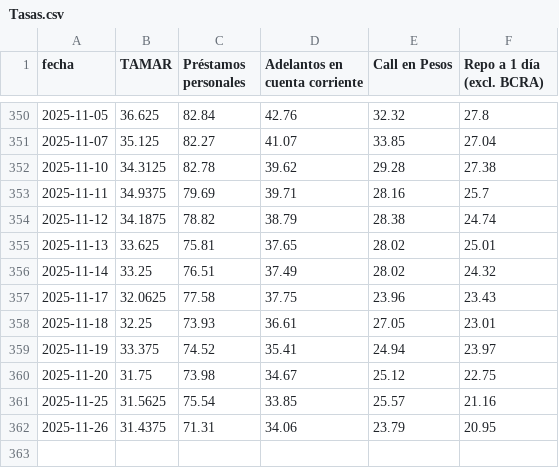
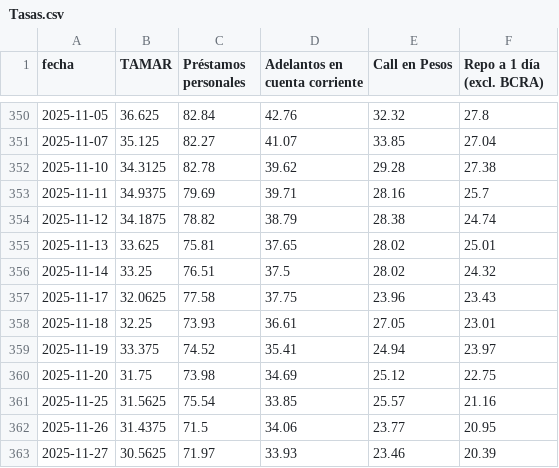
Before and after one commit to jesusrobles824/base-de-datos, a CSV file: Tasas.csv, drawn as a sheet; only a part is shown, gaps mark what is left out.

```diff
--- a/Tasas.csv
+++ b/Tasas.csv
@@ -355,3 +355,3 @@ fecha,TAMAR,Préstamos personales,Adelantos en cuenta corriente,Call en Pesos,Re
 2025-11-13,33.625,75.81,37.65,28.02,25.01
-2025-11-14,33.25,76.51,37.49,28.02,24.32
+2025-11-14,33.25,76.51,37.5,28.02,24.32
 2025-11-17,32.0625,77.58,37.75,23.96,23.43
@@ -359,4 +359,5 @@ fecha,TAMAR,Préstamos personales,Adelantos en cuenta corriente,Call en Pesos,Re
 2025-11-19,33.375,74.52,35.41,24.94,23.97
-2025-11-20,31.75,73.98,34.67,25.12,22.75
+2025-11-20,31.75,73.98,34.69,25.12,22.75
 2025-11-25,31.5625,75.54,33.85,25.57,21.16
-2025-11-26,31.4375,71.31,34.06,23.79,20.95
+2025-11-26,31.4375,71.5,34.06,23.77,20.95
+2025-11-27,30.5625,71.97,33.93,23.46,20.39
```
Also changed, not shown: 1 other file.
